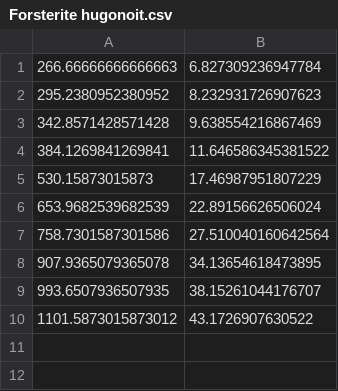
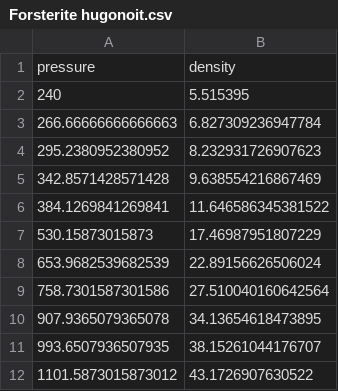
Before and after one commit to WicksGroup/AROP_NaraAnusonti-Inthra, a CSV file: Forsterite hugonoit.csv, drawn as a sheet; the diff names each change by its address in the sheet, - before the commit and + after, or states it on an @@ line.

```diff
--- a/Forsterite hugonoit.csv
+++ b/Forsterite hugonoit.csv
+row 1: pressure | density
+row 2: 240 | 5.515395
```
Also changed, not shown: LiF hugonoit.csv, MgO_hugonoit.csv, 12 other files.
